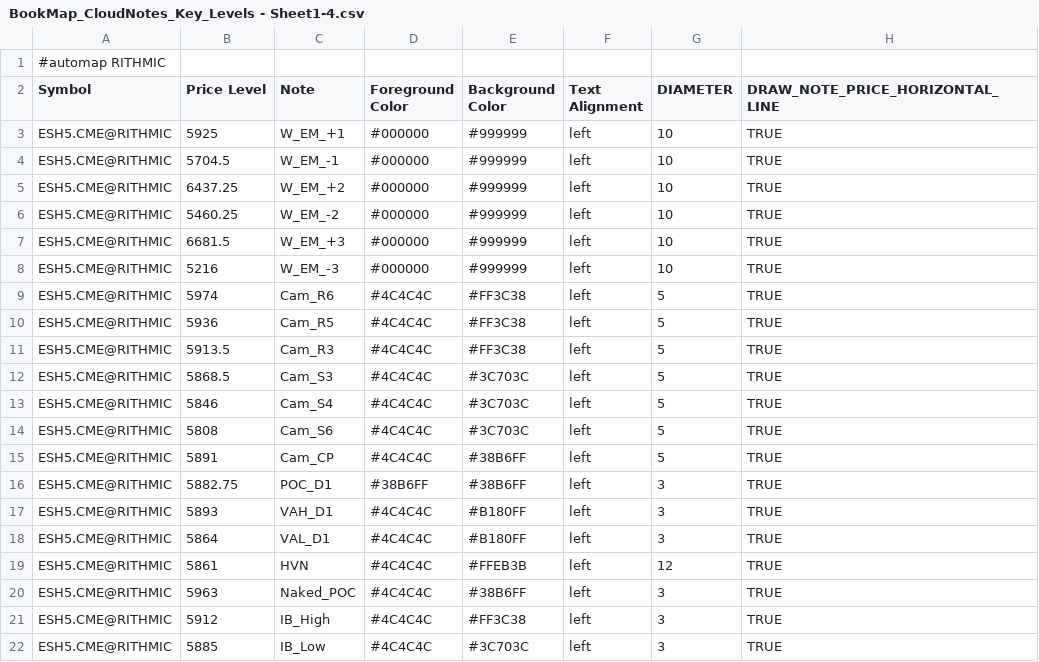
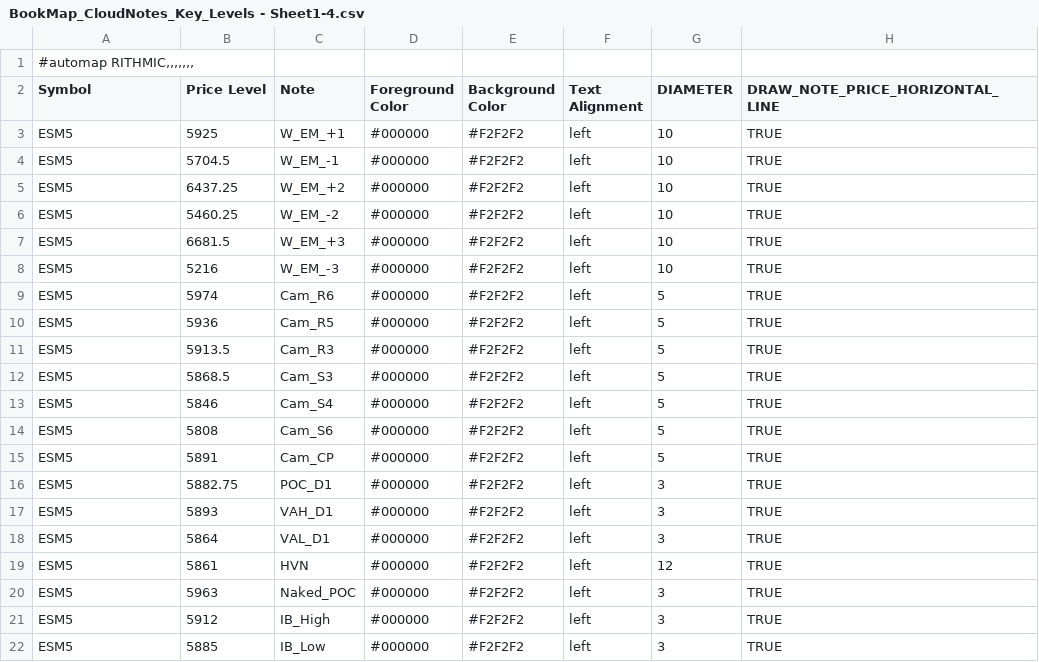
Before and after one commit to Ghostz-Of-Moar/bookmap_CLoudNotes, a CSV file: BookMap_CloudNotes_Key_Levels - Sheet1-4.csv, drawn as a sheet.

Commit message:
Add files via upload

```diff
--- a/BookMap_CloudNotes_Key_Levels - Sheet1-4.csv
+++ b/BookMap_CloudNotes_Key_Levels - Sheet1-4.csv
@@ -1,22 +1,22 @@
-#automap RITHMIC,,,,,,,
+"#automap RITHMIC,,,,,,,",,,,,,,
 Symbol,Price Level,Note,Foreground Color,Background Color,Text Alignment,DIAMETER, DRAW_NOTE_PRICE_HORIZONTAL_LINE
-ESH5.CME@RITHMIC,5925,W_EM_+1,#000000,#999999,left,10,TRUE
-ESH5.CME@RITHMIC,5704.5,W_EM_-1,#000000,#999999,left,10,TRUE
-ESH5.CME@RITHMIC,6437.25,W_EM_+2,#000000,#999999,left,10,TRUE
-ESH5.CME@RITHMIC,5460.25,W_EM_-2,#000000,#999999,left,10,TRUE
-ESH5.CME@RITHMIC,6681.5,W_EM_+3,#000000,#999999,left,10,TRUE
-ESH5.CME@RITHMIC,5216,W_EM_-3,#000000,#999999,left,10,TRUE
-ESH5.CME@RITHMIC,5974,Cam_R6,#4C4C4C,#FF3C38,left,5,TRUE
-ESH5.CME@RITHMIC,5936,Cam_R5,#4C4C4C,#FF3C38,left,5,TRUE
-ESH5.CME@RITHMIC,5913.5,Cam_R3,#4C4C4C,#FF3C38,left,5,TRUE
-ESH5.CME@RITHMIC,5868.5,Cam_S3,#4C4C4C,#3C703C,left,5,TRUE
-ESH5.CME@RITHMIC,5846,Cam_S4,#4C4C4C,#3C703C,left,5,TRUE
-ESH5.CME@RITHMIC,5808,Cam_S6,#4C4C4C,#3C703C,left,5,TRUE
-ESH5.CME@RITHMIC,5891,Cam_CP,#4C4C4C,#38B6FF,left,5,TRUE
-ESH5.CME@RITHMIC,5882.75,POC_D1,#38B6FF,#38B6FF,left,3,TRUE
-ESH5.CME@RITHMIC,5893,VAH_D1,#4C4C4C,#B180FF,left,3,TRUE
-ESH5.CME@RITHMIC,5864,VAL_D1,#4C4C4C,#B180FF,left,3,TRUE
-ESH5.CME@RITHMIC,5861,HVN,#4C4C4C,#FFEB3B,left,12,TRUE
-ESH5.CME@RITHMIC,5963,Naked_POC,#4C4C4C,#38B6FF,left,3,TRUE
-ESH5.CME@RITHMIC,5912,IB_High,#4C4C4C,#FF3C38,left,3,TRUE
-ESH5.CME@RITHMIC,5885,IB_Low,#4C4C4C,#3C703C,left,3,TRUE
+ESM5,5925,W_EM_+1,#000000,#F2F2F2,left,10,TRUE
+ESM5,5704.5,W_EM_-1,#000000,#F2F2F2,left,10,TRUE
+ESM5,6437.25,W_EM_+2,#000000,#F2F2F2,left,10,TRUE
+ESM5,5460.25,W_EM_-2,#000000,#F2F2F2,left,10,TRUE
+ESM5,6681.5,W_EM_+3,#000000,#F2F2F2,left,10,TRUE
+ESM5,5216,W_EM_-3,#000000,#F2F2F2,left,10,TRUE
+ESM5,5974,Cam_R6,#000000,#F2F2F2,left,5,TRUE
+ESM5,5936,Cam_R5,#000000,#F2F2F2,left,5,TRUE
+ESM5,5913.5,Cam_R3,#000000,#F2F2F2,left,5,TRUE
+ESM5,5868.5,Cam_S3,#000000,#F2F2F2,left,5,TRUE
+ESM5,5846,Cam_S4,#000000,#F2F2F2,left,5,TRUE
+ESM5,5808,Cam_S6,#000000,#F2F2F2,left,5,TRUE
+ESM5,5891,Cam_CP,#000000,#F2F2F2,left,5,TRUE
+ESM5,5882.75,POC_D1,#000000,#F2F2F2,left,3,TRUE
+ESM5,5893,VAH_D1,#000000,#F2F2F2,left,3,TRUE
+ESM5,5864,VAL_D1,#000000,#F2F2F2,left,3,TRUE
+ESM5,5861,HVN,#000000,#F2F2F2,left,12,TRUE
+ESM5,5963,Naked_POC,#000000,#F2F2F2,left,3,TRUE
+ESM5,5912,IB_High,#000000,#F2F2F2,left,3,TRUE
+ESM5,5885,IB_Low,#000000,#F2F2F2,left,3,TRUE
```
